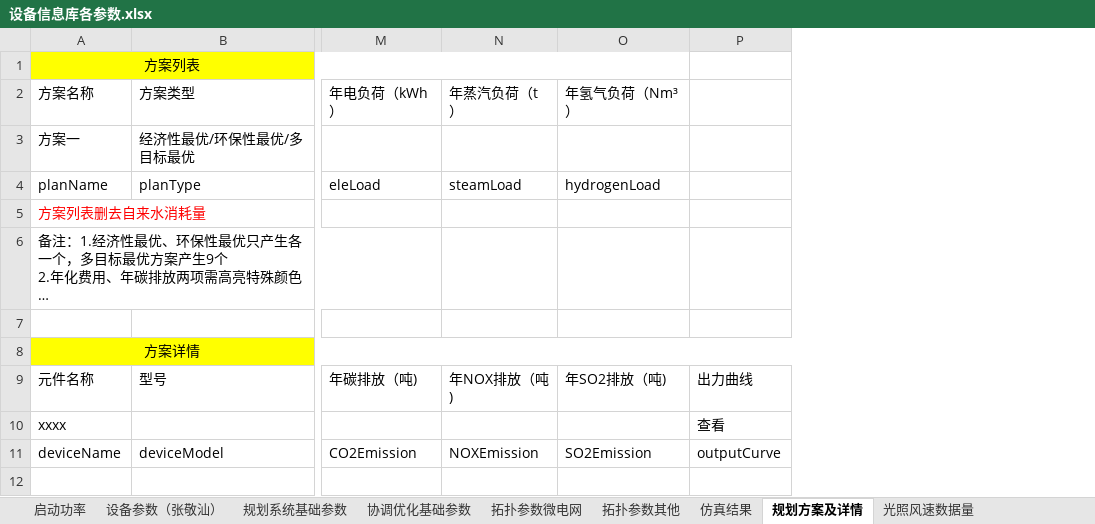
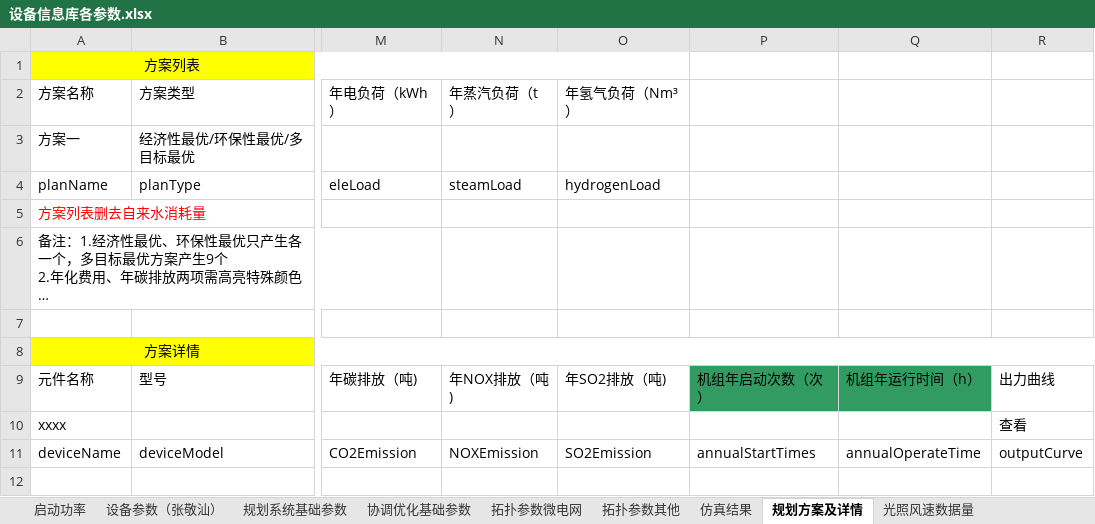
Before and after one commit to James4Ever0/ies_modeling_framework, an Excel workbook: microgrid_base/设备信息库各参数.xlsx, sheet 规划方案及详情, drawn as a sheet; only a part is shown, gaps mark what is left out; long unchanged cells end in …; values as stored, in another font and other column widths than the file's, no borders; the diff covers the shown part only; the diff names each change by its address in the sheet, - before the commit and + after, or states it on an @@ line.

```diff
--- a/microgrid_base/设备信息库各参数.xlsx (sheet 规划方案及详情)
+++ b/microgrid_base/设备信息库各参数.xlsx (sheet 规划方案及详情)
+column P, rows 9-11: 机组年启动次数（次） |  | annualStartTimes
+column Q, rows 9-11: 机组年运行时间（h） |  | annualOperateTime
```
Also changed, not shown: 1 edited cell elsewhere in this sheet, sheet 拓扑参数其他, sheet 规划系统基础参数, sheet 拓扑参数微电网, sheet 设备参数（张敬汕）, sheet 协调优化基础参数, 1 other file.
